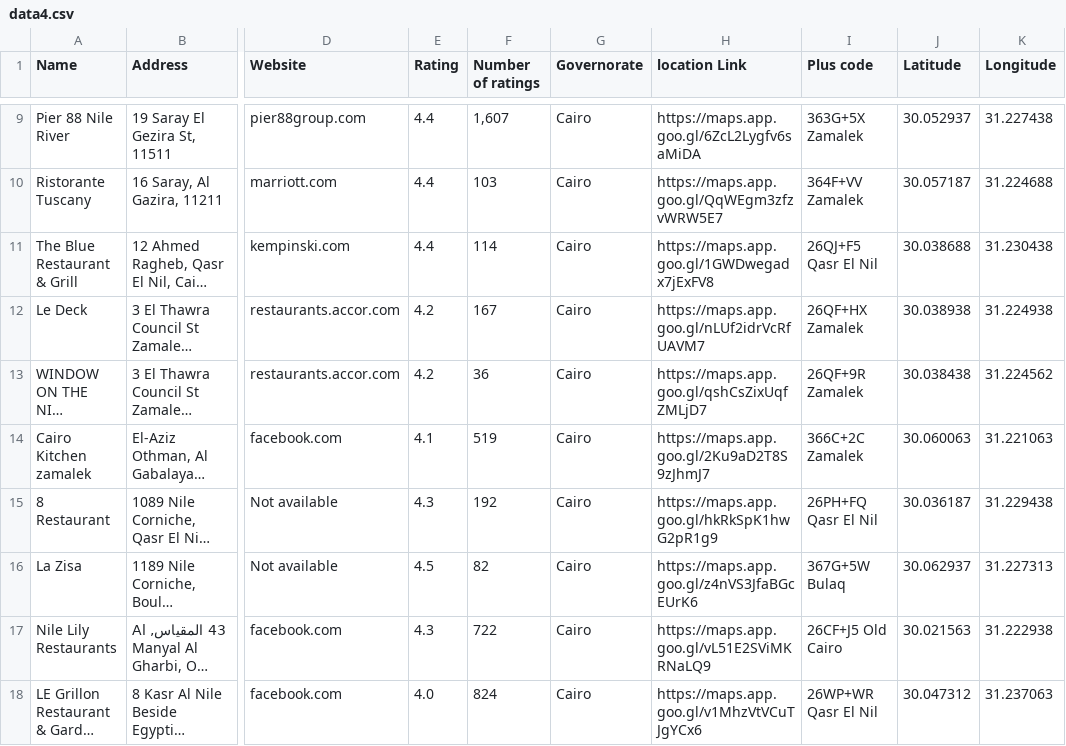
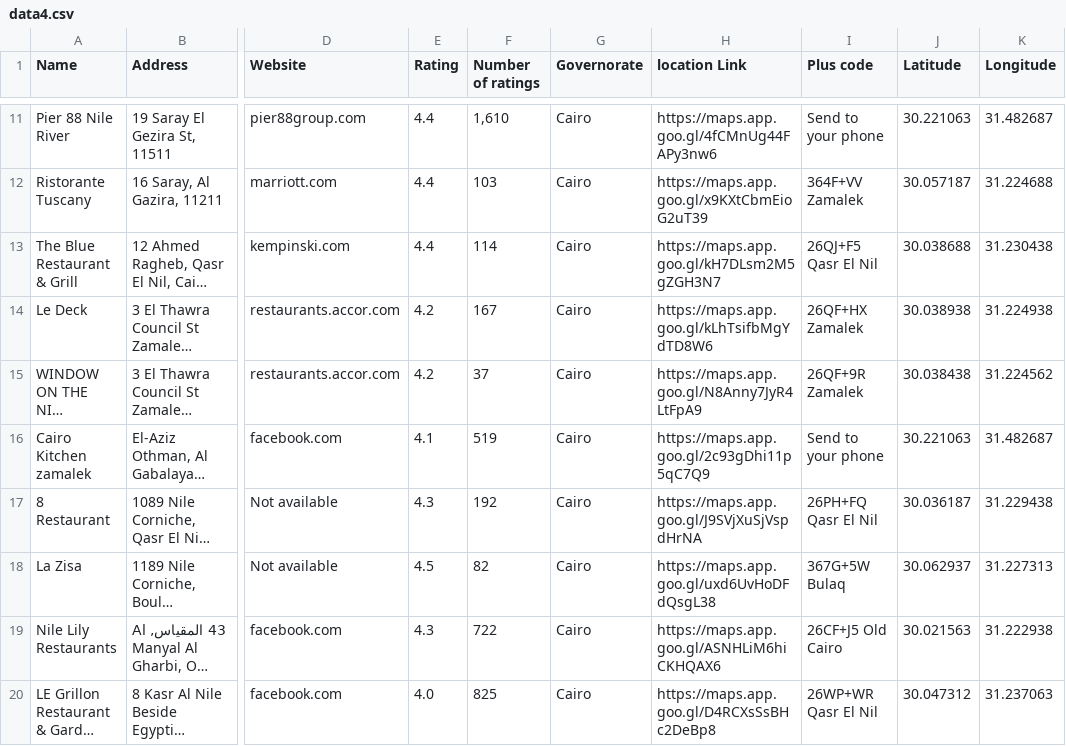
Before and after one commit to abdalla-am/Google-maps-scraper, a CSV file: data4.csv, drawn as a sheet; only a part is shown, gaps mark what is left out; long unchanged cells end in …; addresses are those after the commit; the diff covers the shown part only; the diff names each change by its address in the sheet, - before the commit and + after, or states it on an @@ line.

```diff
--- a/data4.csv
+++ b/data4.csv
-F11 (Number of ratings): 1,607
+F11 (Number of ratings): 1,610
-H11 (location Link): https://maps.app.goo.gl/6ZcL2Lygfv6saMiDA
+H11 (location Link): https://maps.app.goo.gl/4fCMnUg44FAPy3nw6
-I11 (Plus code): 363G+5X Zamalek
+I11 (Plus code): Send to your phone
-J11 (Latitude): 30.052937
+J11 (Latitude): 30.221063
-K11 (Longitude): 31.227438
+K11 (Longitude): 31.482687
-H12 (location Link): https://maps.app.goo.gl/QqWEgm3zfzvWRW5E7
+H12 (location Link): https://maps.app.goo.gl/x9KXtCbmEioG2uT39
-H13 (location Link): https://maps.app.goo.gl/1GWDwegadx7jExFV8
+H13 (location Link): https://maps.app.goo.gl/kH7DLsm2M5gZGH3N7
-H14 (location Link): https://maps.app.goo.gl/nLUf2idrVcRfUAVM7
+H14 (location Link): https://maps.app.goo.gl/kLhTsifbMgYdTD8W6
-F15 (Number of ratings): 36
+F15 (Number of ratings): 37
-H15 (location Link): https://maps.app.goo.gl/qshCsZixUqfZMLjD7
+H15 (location Link): https://maps.app.goo.gl/N8Anny7JyR4LtFpA9
-H16 (location Link): https://maps.app.goo.gl/2Ku9aD2T8S9zJhmJ7
+H16 (location Link): https://maps.app.goo.gl/2c93gDhi11p5qC7Q9
-I16 (Plus code): 366C+2C Zamalek
+I16 (Plus code): Send to your phone
-J16 (Latitude): 30.060063
+J16 (Latitude): 30.221063
-K16 (Longitude): 31.221063
+K16 (Longitude): 31.482687
-H17 (location Link): https://maps.app.goo.gl/hkRkSpK1hwG2pR1g9
+H17 (location Link): https://maps.app.goo.gl/J9SVjXuSjVspdHrNA
-H18 (location Link): https://maps.app.goo.gl/z4nVS3JfaBGcEUrK6
+H18 (location Link): https://maps.app.goo.gl/uxd6UvHoDFdQsgL38
-H19 (location Link): https://maps.app.goo.gl/vL51E2SViMKRNaLQ9
+H19 (location Link): https://maps.app.goo.gl/ASNHLiM6hiCKHQAX6
-F20 (Number of ratings): 824
+F20 (Number of ratings): 825
-H20 (location Link): https://maps.app.goo.gl/v1MhzVtVCuTJgYCx6
+H20 (location Link): https://maps.app.goo.gl/D4RCXsSsBHc2DeBp8
```
Also changed, not shown: 2 added rows, 2 removed rows and 14 edited cells elsewhere in this file, 1 other file.
